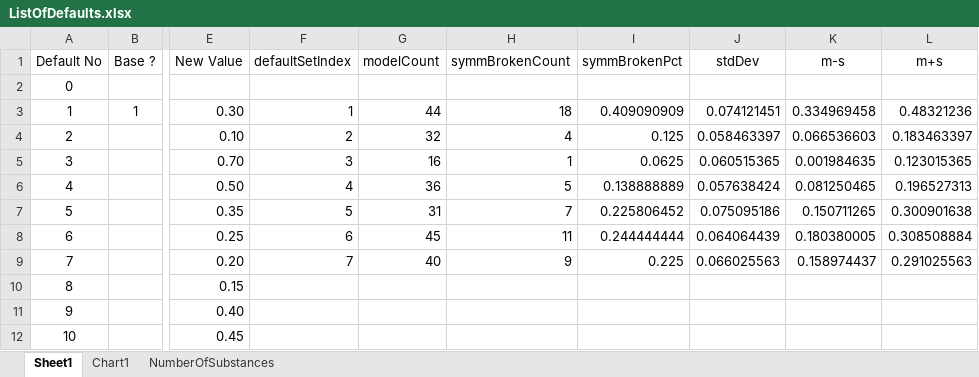
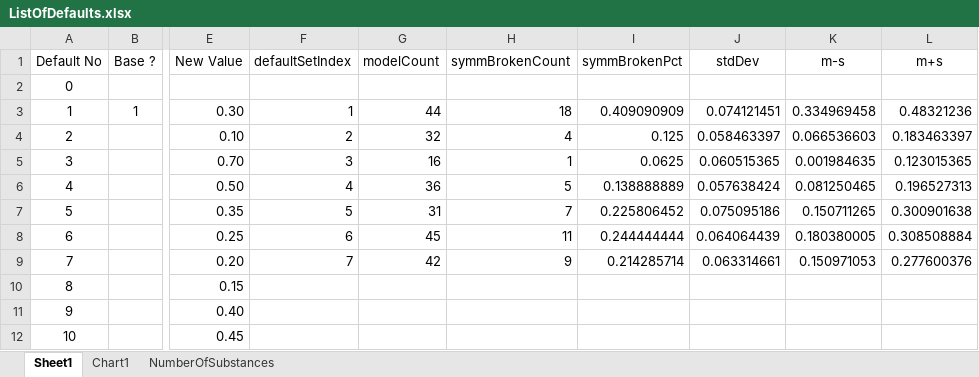
Before and after one commit to kkkmail/ClmFSharp, an Excel workbook: Math/ListOfDefaults.xlsx, sheet Sheet1, drawn as a sheet; only a part is shown, gaps mark what is left out; values as stored, in another font and other column widths than the file's, no borders; the diff names each change by its address in the sheet, - before the commit and + after, or states it on an @@ line.

Commit message:
FSV:1.6.0.2, V:1.7.0.1

```diff
--- a/Math/ListOfDefaults.xlsx (sheet Sheet1)
+++ b/Math/ListOfDefaults.xlsx (sheet Sheet1)
-G9 (modelCount): 40
+G9 (modelCount): 42
-I9 (symmBrokenPct): 0.225
+I9 (symmBrokenPct): 0.214285714
-J9 (stdDev): 0.066025563
+J9 (stdDev): 0.063314661
-K9 (m-s): 0.158974437
+K9 (m-s): 0.150971053
-L9 (m+s): 0.291025563
+L9 (m+s): 0.277600376
```
Also changed, not shown: charts or pictures.
